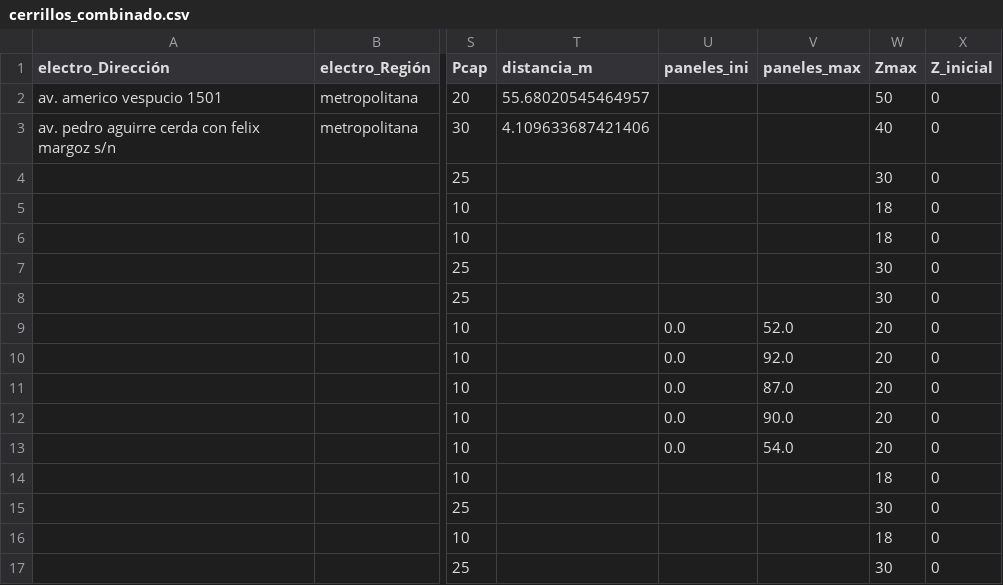
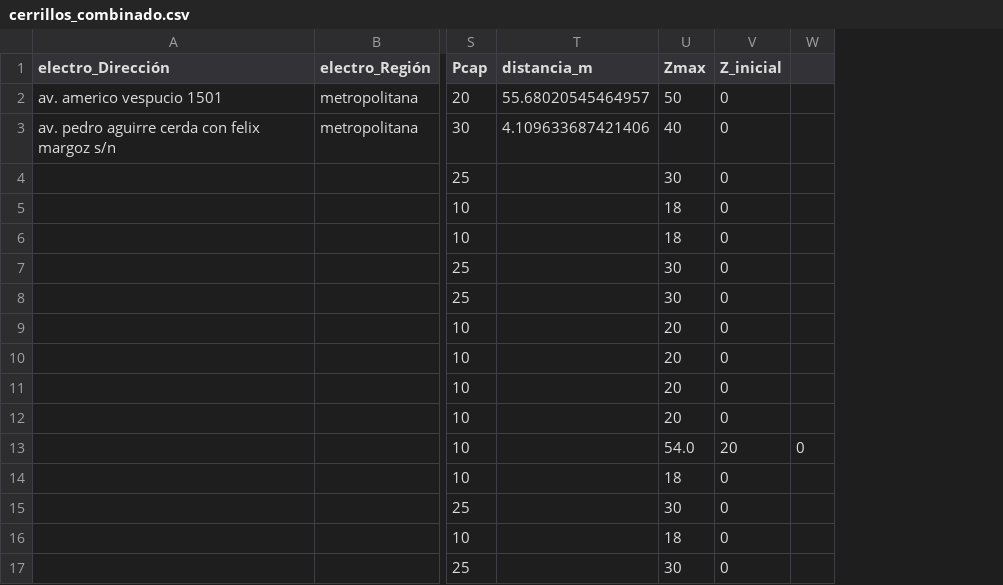
Before and after one commit to llkyssu/Optimizacion-2025-G37, a CSV file: combinado_epc_dpc/cerrillos_combinado.csv, drawn as a sheet; only a part is shown, gaps mark what is left out; removed rows and columns are numbered as before the commit, all else as after; the diff names each change by its address in the sheet, - before the commit and + after, or states it on an @@ line.

Commit message:
Update cerrillos_combinado.csv

```diff
--- a/combinado_epc_dpc/cerrillos_combinado.csv
+++ b/combinado_epc_dpc/cerrillos_combinado.csv
-column U (paneles_ini), rows 9-13: all 0.0
-column V (paneles_max), rows 9-13: 52.0 | 92.0 | 87.0 | 90.0 | 54.0
+column W, row 13: 0
-U13 (Zmax): 20
+U13 (Zmax): 54.0
-V13 (Z_inicial): 0
+V13 (Z_inicial): 20
```
